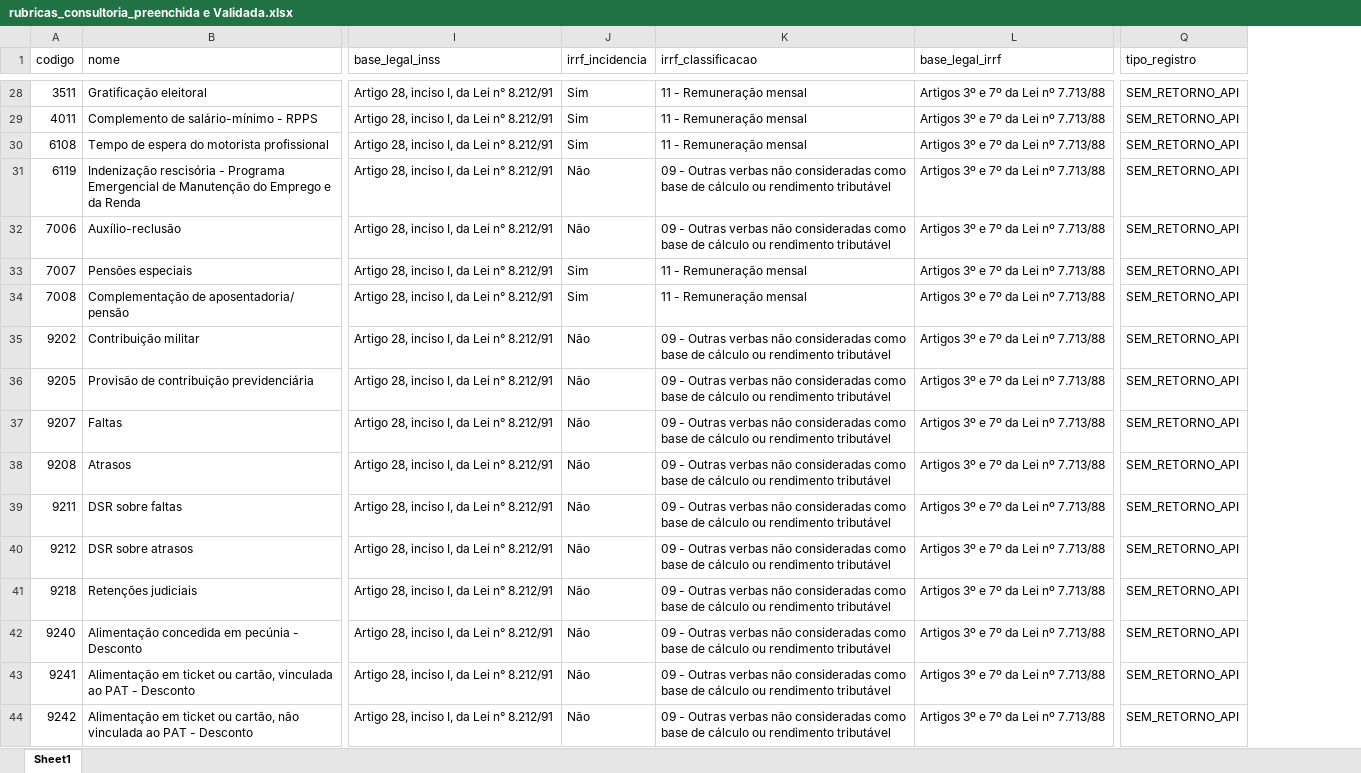
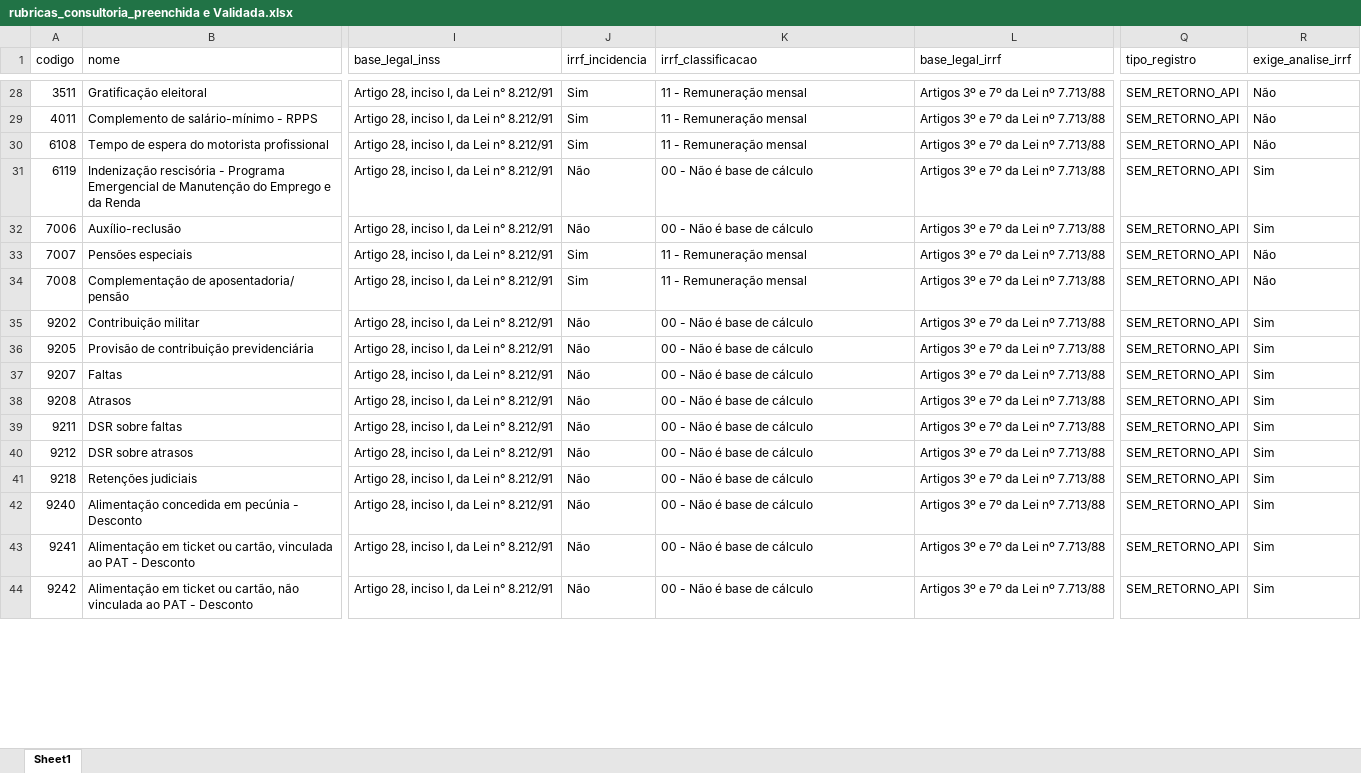
Before and after one commit to rodrigoodias1985/rubricas_esocial, an Excel workbook: dados/rubricas_consultoria_preenchida e Validada.xlsx, sheet Sheet1, drawn as a sheet; only a part is shown, gaps mark what is left out; values as stored, in another font and other column widths than the file's, no borders; the diff covers the shown part only; the diff names each change by its address in the sheet, - before the commit and + after, or states it on an @@ line.

Commit message:
Implementa busca textual, alertas IRRF e melhorias na view consolidada

```diff
--- a/dados/rubricas_consultoria_preenchida e Validada.xlsx (sheet Sheet1)
+++ b/dados/rubricas_consultoria_preenchida e Validada.xlsx (sheet Sheet1)
+column R (exige_analise_irrf), rows 28-44: Não | Não | Não | Sim | Sim | Não | Não | Sim | Sim | Sim | Sim | Sim | Sim | Sim | Sim | Sim | Sim
-K31:K32 (irrf_classificacao): 09 - Outras verbas não consideradas como base de cálculo ou rendimento tributável
+K31:K32 (irrf_classificacao): 00 - Não é base de cálculo
-K35:K44 (irrf_classificacao): 09 - Outras verbas não consideradas como base de cálculo ou rendimento tributável
+K35:K44 (irrf_classificacao): 00 - Não é base de cálculo
```
Also changed, not shown: 54 edited cells and cell formats elsewhere in this sheet, 6 other files.
